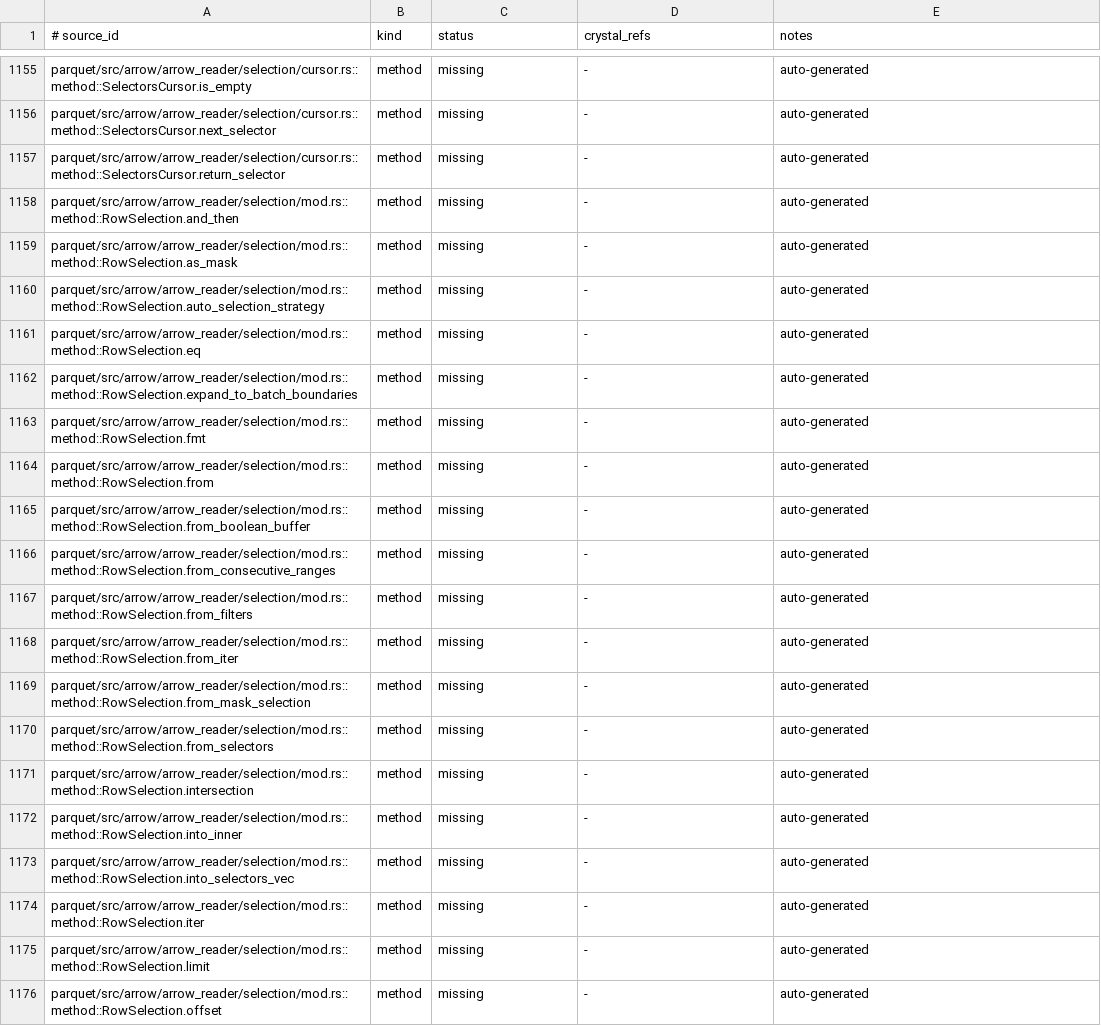
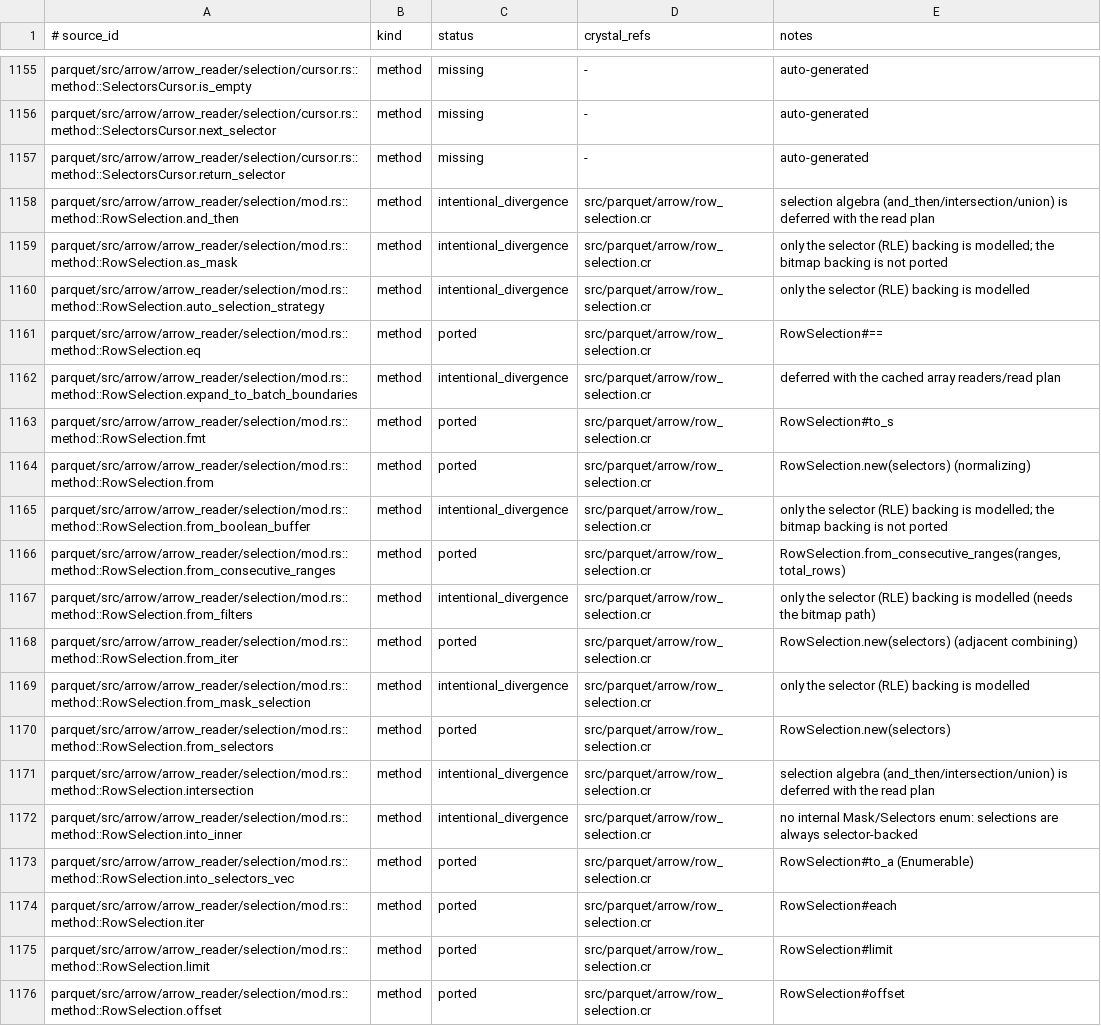
Before and after one commit to dsisnero/parquet-cr, a TSV file: plans/inventory/rust_port_inventory.tsv, drawn as a sheet; only a part is shown, gaps mark what is left out; the diff covers the shown part only; the diff names each change by its address in the sheet, - before the commit and + after, or states it on an @@ line.

Commit message:
port: arrow row selection
- add `src/parquet/arrow/row_selection.cr` (upstream
  `arrow_reader/selection/{selector,mod}.rs`):
  - `RowSelector` (`select`/`skip`, `row_count`, `skip?`, value equality)
  - `RowSelectorTransforms` — the upstream `split_off_selectors`/
    `offset_selectors`/`limit_selectors` helpers
  - the RLE-backed `RowSelection`: normalizing construction (drops empty
    selectors, combines adjacent ones), `from_consecutive_ranges`,
    `Enumerable(RowSelector)`, `row_count`/`skipped_row_count`/
    `total_row_count`/`selects_any?`, `offset`/`limit`/`trim`/`split_off`
- specs first (red: `undefined constant Parquet::Arrow::RowSelector`), then
  implementation: `spec/parquet/arrow/row_selection_spec.cr` ports **all**
  upstream `selection/selector.rs` tests (empty-selector normalization,
  combining adjacent selectors incl. the 2-element cases, `from_consecutive_ranges`
  incl. the out-of-order rejection, `offset` chained five times, `limit` with
  0/5/15/30/100, `split_off` at 34/5/8/200, `trim`) and adds the
  `RowSelector`/row-count assertions
- divergences (recorded): only the selector (RLE) backing is modelled — the
  bitmap backing (`from_boolean_buffer`/`from_filters`/`as_mask`,
  `MaskRunIter`, `selection/boolean.rs`/`algebra.rs`) and page-range scanning
  (`selection/ranges.rs`) are deferred with the read plan; `usize` counts are
  `Int32`; `from_consecutive_ranges` raises `GeneralError("out of order")`
  where upstream panics
- docs: `plans/parity.md` (Where we are, Phase 3.5 checklist + done list,
  divergences, counts), ledger rows for `RowSelection.*` and
  `RowSelector.{select,skip}` (2027 ported / 218 intentional_divergence /
  13 skipped / 1257 missing)

upstream revision: apache/arrow-rs 60.0.0 (ef1fa157977633f0ba21aa921f9ef3d5c669235b)
gates: make lint (146 files, 0 failures), make test (1080 examples, 0 failures)

```diff
--- a/plans/inventory/rust_port_inventory.tsv
+++ b/plans/inventory/rust_port_inventory.tsv
-C1158:C1160 (status): missing
+C1158:C1160 (status): intentional_divergence
-D1158:D1176 (crystal_refs): -
+D1158:D1176 (crystal_refs): src/parquet/arrow/row_selection.cr
-E1158 (notes): auto-generated
+E1158 (notes): selection algebra (and_then/intersection/union) is deferred with the read plan
-E1159 (notes): auto-generated
+E1159 (notes): only the selector (RLE) backing is modelled; the bitmap backing is not ported
-E1160 (notes): auto-generated
+E1160 (notes): only the selector (RLE) backing is modelled
-C1161 (status): missing
+C1161 (status): ported
-E1161 (notes): auto-generated
+E1161 (notes): RowSelection#==
-C1162 (status): missing
+C1162 (status): intentional_divergence
-E1162 (notes): auto-generated
+E1162 (notes): deferred with the cached array readers/read plan
-C1163:C1164 (status): missing
+C1163:C1164 (status): ported
-E1163 (notes): auto-generated
+E1163 (notes): RowSelection#to_s
-E1164 (notes): auto-generated
+E1164 (notes): RowSelection.new(selectors) (normalizing)
-C1165 (status): missing
+C1165 (status): intentional_divergence
-E1165 (notes): auto-generated
+E1165 (notes): only the selector (RLE) backing is modelled; the bitmap backing is not ported
-C1166 (status): missing
+C1166 (status): ported
-E1166 (notes): auto-generated
+E1166 (notes): RowSelection.from_consecutive_ranges(ranges, total_rows)
-C1167 (status): missing
+C1167 (status): intentional_divergence
-E1167 (notes): auto-generated
+E1167 (notes): only the selector (RLE) backing is modelled (needs the bitmap path)
-C1168 (status): missing
+C1168 (status): ported
-E1168 (notes): auto-generated
+E1168 (notes): RowSelection.new(selectors) (adjacent combining)
-C1169 (status): missing
+C1169 (status): intentional_divergence
-E1169 (notes): auto-generated
+E1169 (notes): only the selector (RLE) backing is modelled
-C1170 (status): missing
+C1170 (status): ported
-E1170 (notes): auto-generated
+E1170 (notes): RowSelection.new(selectors)
-C1171:C1172 (status): missing
+C1171:C1172 (status): intentional_divergence
-E1171 (notes): auto-generated
+E1171 (notes): selection algebra (and_then/intersection/union) is deferred with the read plan
-E1172 (notes): auto-generated
+E1172 (notes): no internal Mask/Selectors enum: selections are always selector-backed
-C1173:C1176 (status): missing
+C1173:C1176 (status): ported
-E1173 (notes): auto-generated
+E1173 (notes): RowSelection#to_a (Enumerable)
-E1174 (notes): auto-generated
+E1174 (notes): RowSelection#each
-E1175 (notes): auto-generated
+E1175 (notes): RowSelection#limit
-E1176 (notes): auto-generated
+E1176 (notes): RowSelection#offset
```
Also changed, not shown: 33 edited cells elsewhere in this file, 4 other files.
